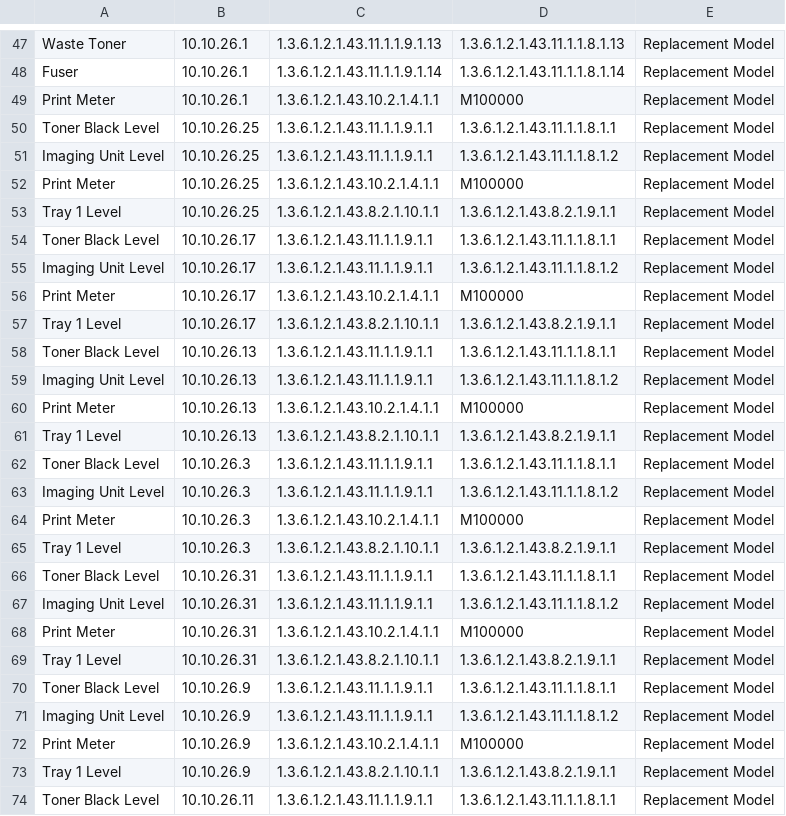
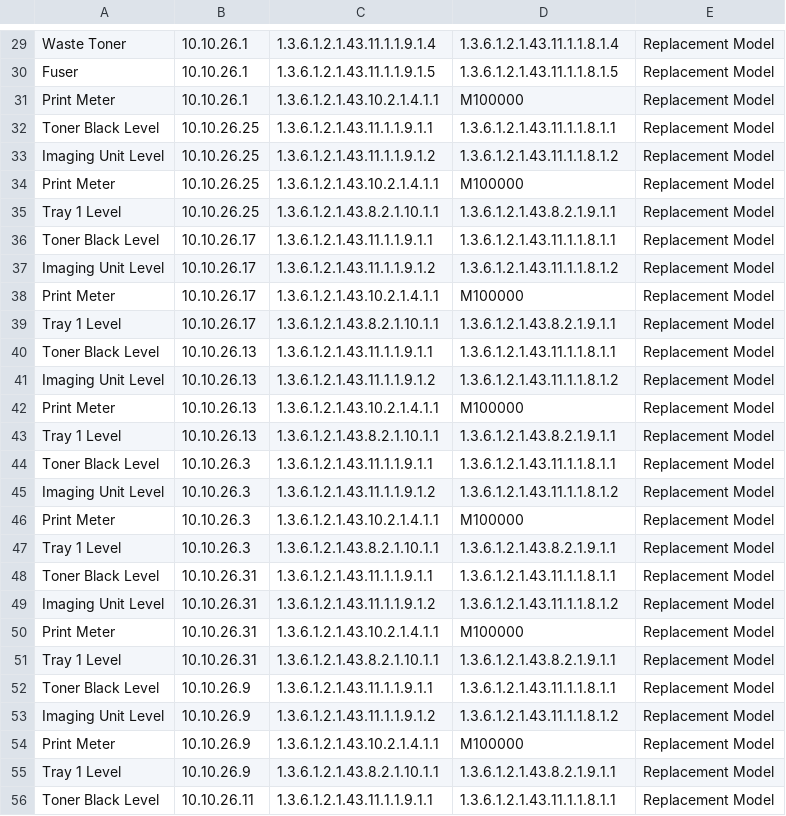
Before and after one commit to hornsbydm/printlevels, a CSV file: Printer.csv, drawn as a sheet; only a part is shown, gaps mark what is left out; addresses are those after the commit; the diff covers the shown part only; the diff names each change by its address in the sheet, - before the commit and + after, or states it on an @@ line.

Commit message:
Progress: - Printer list mods - Docuementation

```diff
--- a/Printer.csv
+++ b/Printer.csv
-C29: 1.3.6.1.2.1.43.11.1.1.9.1.13
+C29: 1.3.6.1.2.1.43.11.1.1.9.1.4
-D29: 1.3.6.1.2.1.43.11.1.1.8.1.13
+D29: 1.3.6.1.2.1.43.11.1.1.8.1.4
-C30: 1.3.6.1.2.1.43.11.1.1.9.1.14
+C30: 1.3.6.1.2.1.43.11.1.1.9.1.5
-D30: 1.3.6.1.2.1.43.11.1.1.8.1.14
+D30: 1.3.6.1.2.1.43.11.1.1.8.1.5
-C33: 1.3.6.1.2.1.43.11.1.1.9.1.1
+C33: 1.3.6.1.2.1.43.11.1.1.9.1.2
-C37: 1.3.6.1.2.1.43.11.1.1.9.1.1
+C37: 1.3.6.1.2.1.43.11.1.1.9.1.2
-C41: 1.3.6.1.2.1.43.11.1.1.9.1.1
+C41: 1.3.6.1.2.1.43.11.1.1.9.1.2
-C45: 1.3.6.1.2.1.43.11.1.1.9.1.1
+C45: 1.3.6.1.2.1.43.11.1.1.9.1.2
-C49: 1.3.6.1.2.1.43.11.1.1.9.1.1
+C49: 1.3.6.1.2.1.43.11.1.1.9.1.2
-C53: 1.3.6.1.2.1.43.11.1.1.9.1.1
+C53: 1.3.6.1.2.1.43.11.1.1.9.1.2
```
Also changed, not shown: 5 added rows, 18 removed rows and 23 edited cells elsewhere in this file, 3 other files.
